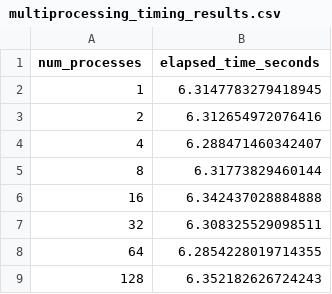
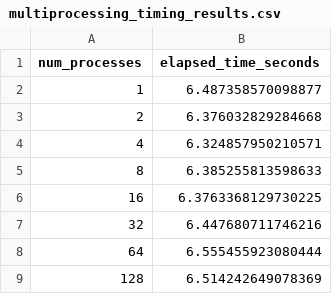
Before and after one commit to JakeRobertBaker/pysample, a CSV file: multiprocessing_timing_results.csv, drawn as a sheet.

```diff
--- a/multiprocessing_timing_results.csv
+++ b/multiprocessing_timing_results.csv
@@ -1,9 +1,9 @@
 num_processes,elapsed_time_seconds
-1,6.3147783279418945
-2,6.312654972076416
-4,6.288471460342407
-8,6.31773829460144
-16,6.342437028884888
-32,6.308325529098511
-64,6.2854228019714355
-128,6.352182626724243
+1,6.487358570098877
+2,6.376032829284668
+4,6.324857950210571
+8,6.385255813598633
+16,6.3763368129730225
+32,6.447680711746216
+64,6.555455923080444
+128,6.514242649078369
```
Also changed, not shown: 3 other files.
